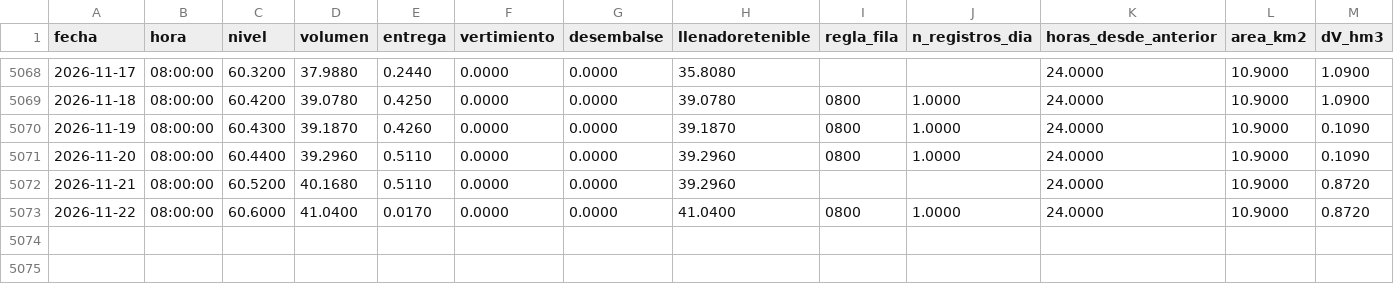
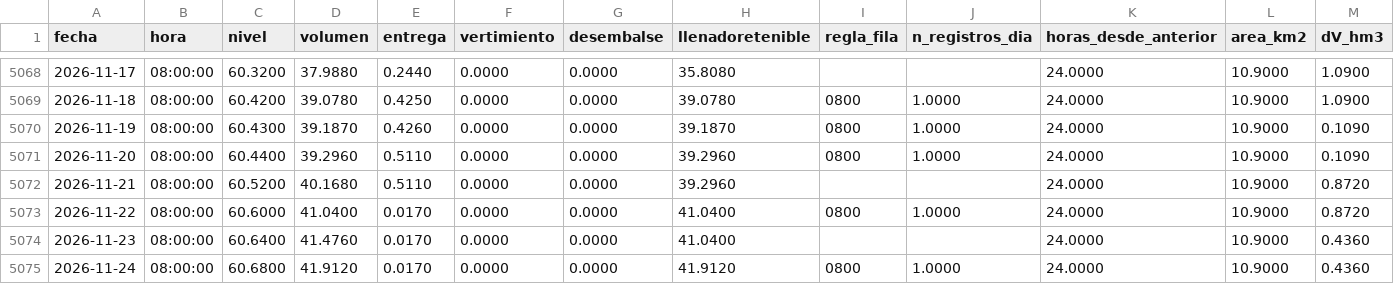
Before and after one commit to Aquaveo/reservoir_management_cuba, a CSV file: tethysapp/reservoir_management_cuba/workspaces/app_workspace/Operative_Forecast/Clean_Data/Jimaguayu/Jimaguayu_diario_limpio.csv, drawn as a sheet; only a part is shown, gaps mark what is left out; rows hold the shown columns only; the diff names each change by its address in the sheet, - before the commit and + after, or states it on an @@ line.

```diff
--- a/tethysapp/reservoir_management_cuba/workspaces/app_workspace/Operative_Forecast/Clean_Data/Jimaguayu/Jimaguayu_diario_limpio.csv
+++ b/tethysapp/reservoir_management_cuba/workspaces/app_workspace/Operative_Forecast/Clean_Data/Jimaguayu/Jimaguayu_diario_limpio.csv
+row 5074: 2026-11-23 | 08:00:00 | 60.6400 | 41.4760 | 0.0170 | 0.0000 | 0.0000 | 41.0400 |  |  | 24.0000 | 10.9000 | 0.4360
+row 5075: 2026-11-24 | 08:00:00 | 60.6800 | 41.9120 | 0.0170 | 0.0000 | 0.0000 | 41.9120 | 0800 | 1.0000 | 24.0000 | 10.9000 | 0.4360
```
Also changed, not shown: tethysapp/reservoir_management_cuba/workspaces/app_workspace/Operative_Forecast/Clean_Data/Bueycito/Bueycito_diario_limpio.csv, tethysapp/reservoir_management_cuba/workspaces/app_workspace/Operative_Forecast/Clean_Data/Carlos Manuel de Cespedes/Carlos Manuel de Cespedes_diario_limpio.csv, 36 other files.
